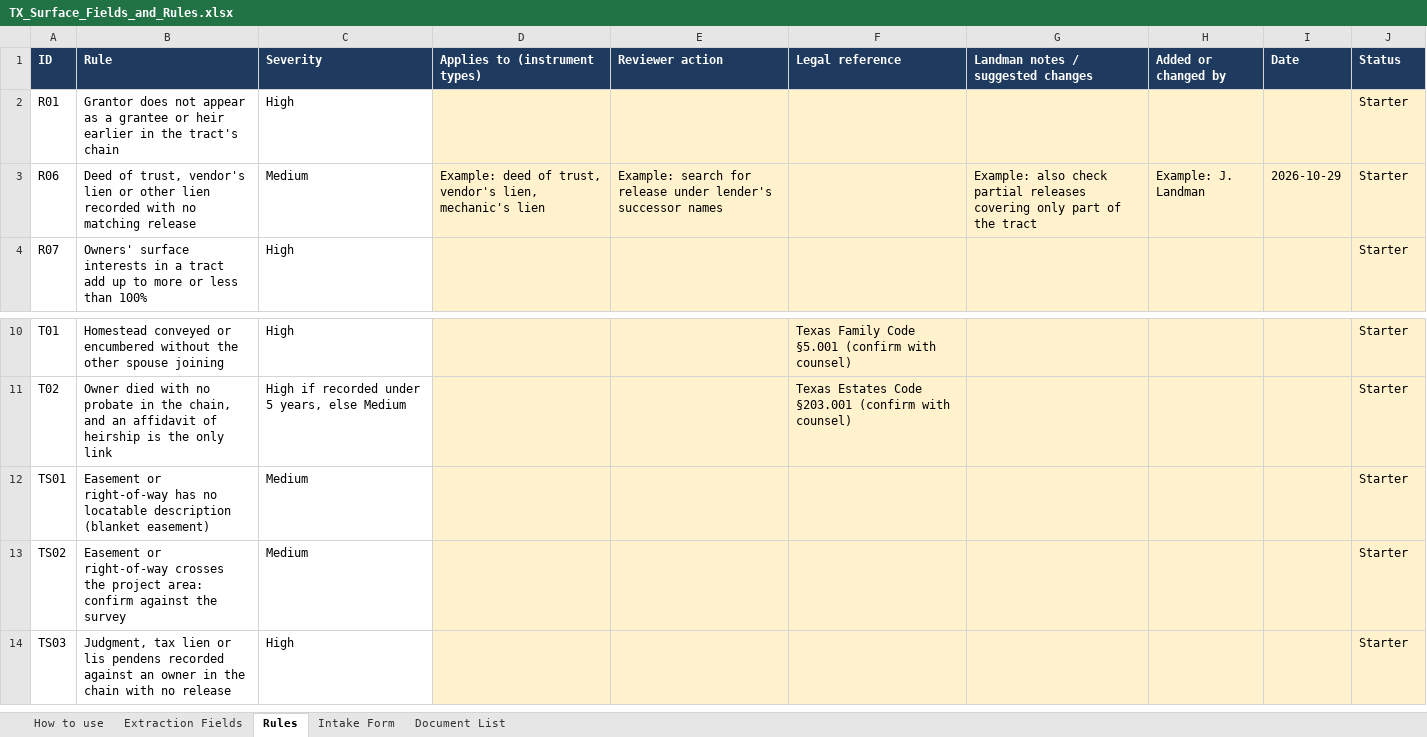
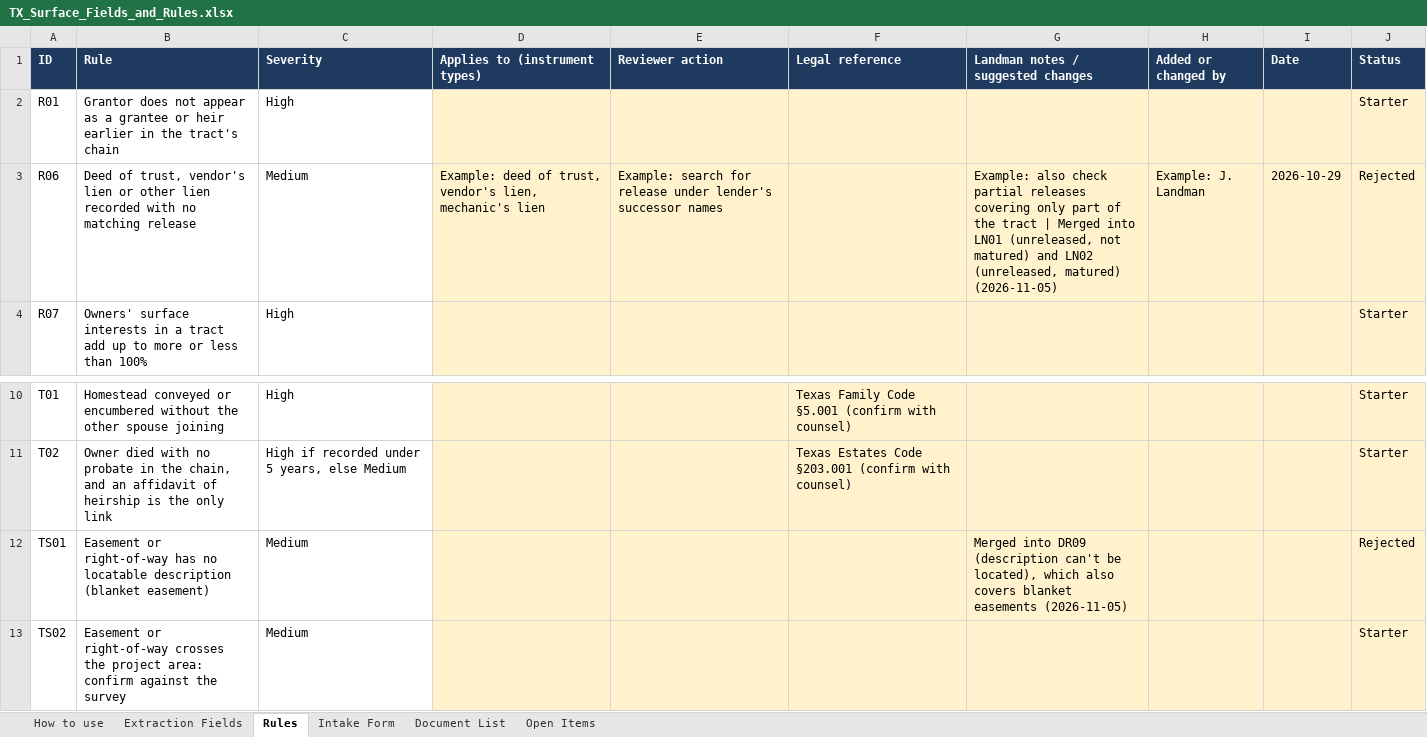
Before and after one commit to ryoung86/tx-surface-title-pilot, an Excel workbook: docs/TX_Surface_Fields_and_Rules.xlsx, sheet Rules, drawn as a sheet; only a part is shown, gaps mark what is left out; the shorter side is filled out with more unchanged rows; values as stored, in another font and other column widths than the file's, no borders; the diff covers the shown part only; the diff names each change by its address in the sheet, - before the commit and + after, or states it on an @@ line.

```diff
--- a/docs/TX_Surface_Fields_and_Rules.xlsx (sheet Rules)
+++ b/docs/TX_Surface_Fields_and_Rules.xlsx (sheet Rules)
+sheet tab: Open Items
-G3: …the tract
+G3: …the tract | Merged into LN01 (unreleased, not matured) and LN02 (unreleased, matured) (2026-11-05)
-J3 (Status): Starter
+J3 (Status): Rejected
-G12: (empty)
+G12: Merged into DR09 (description can't be located), which also covers blanket easements (2026-11-05)
-J12 (Status): Starter
+J12 (Status): Rejected
```
Also changed, not shown: 37 added rows elsewhere in this sheet, sheet Extraction Fields, sheet How to use, 21 other files.
